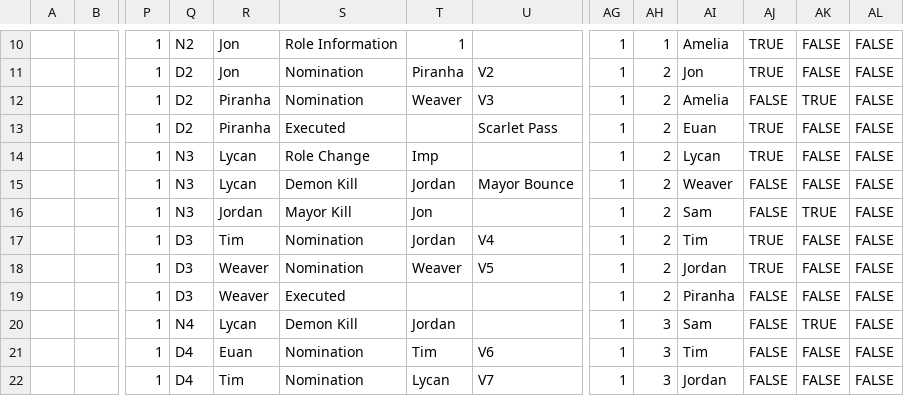
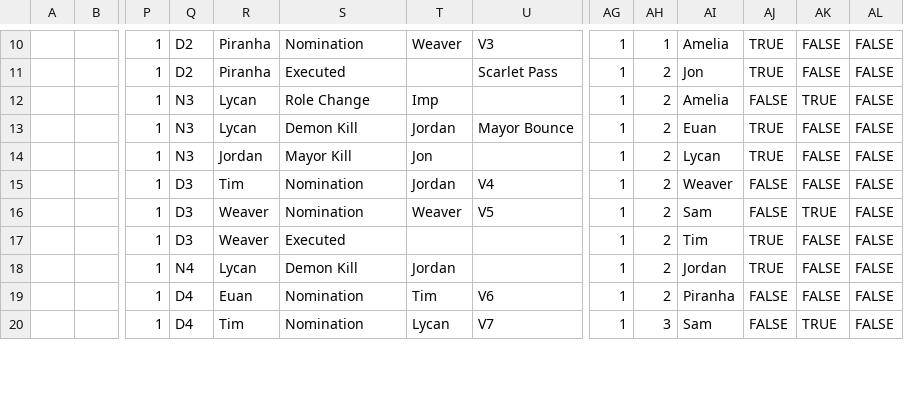
Before and after one commit to SDoehren/AFBOTC, a CSV file: Approved Games/01-1.csv, drawn as a sheet; only a part is shown, gaps mark what is left out; removed rows and columns are numbered as before the commit, all else as after; rows hold the shown columns only; the diff covers the shown part only; the diff names each change by its address in the sheet, - before the commit and + after, or states it on an @@ line.

```diff
--- a/Approved Games/01-1.csv
+++ b/Approved Games/01-1.csv
-Q10: N2
+Q10: D2
-R10:R11: Jon
+R10:R11: Piranha
-S10: Role Information
+S10: Nomination
-T10: 1
+T10: Weaver
-U10: (empty)
+U10: V3
-S11: Nomination
+S11: Executed
-T11: Piranha
+T11: (empty)
-U11: V2
+U11: Scarlet Pass
-Q12:Q13: D2
+Q12:Q13: N3
-R12:R13: Piranha
+R12:R13: Lycan
-S12: Nomination
+S12: Role Change
-T12: Weaver
+T12: Imp
-U12: V3
+U12: (empty)
-S13: Executed
+S13: Demon Kill
-T13: (empty)
+T13: Jordan
-U13: Scarlet Pass
+U13: Mayor Bounce
-R14: Lycan
+R14: Jordan
-S14: Role Change
+S14: Mayor Kill
-T14: Imp
+T14: Jon
-row 15:  |  | 1 | N3 | Lycan | Demon Kill | Jordan | Mayor Bounce | 1 | 2 | Weaver | FALSE | FALSE | FALSE
-row 16:  |  | 1 | N3 | Jordan | Mayor Kill | Jon |  | 1 | 2 | Sam | FALSE | TRUE | FALSE
-AI15: Tim
+AI15: Weaver
-AJ15:AJ16: TRUE
+AJ15:AJ16: FALSE
-AI16: Jordan
+AI16: Sam
-AK16: FALSE
+AK16: TRUE
-AI17: Piranha
+AI17: Tim
-AJ17:AJ18: FALSE
+AJ17:AJ18: TRUE
-AH18:AH19: 3
+AH18:AH19: 2
-AI18: Sam
+AI18: Jordan
-AK18: TRUE
+AK18: FALSE
-AI19: Tim
+AI19: Piranha
-AI20: Jordan
+AI20: Sam
-AK20: FALSE
+AK20: TRUE
```
Also changed, not shown: 2 added rows and 33 edited cells elsewhere in this file, Approved Games/01-2.csv, Approved Games/07-4.csv, 7 other files.
